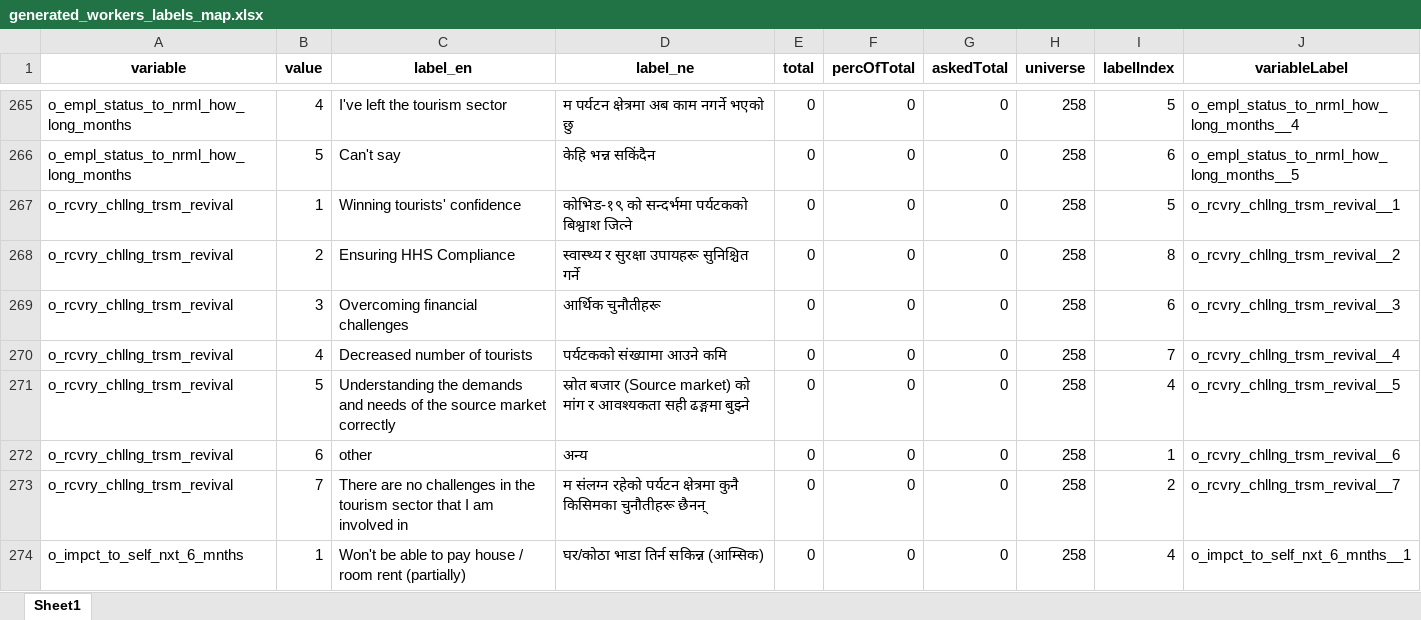
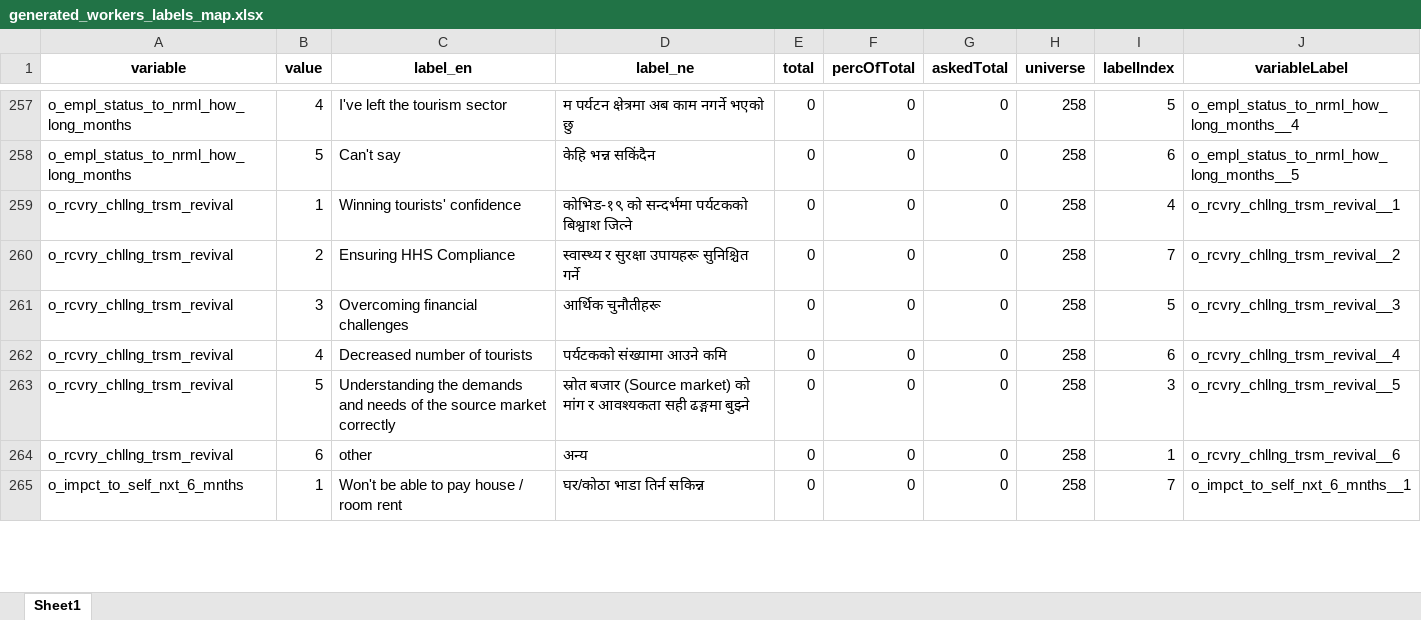
Before and after one commit to c2m2-asia/kathmandu-data-python, an Excel workbook: generator/data/generated_workers_labels_map.xlsx, sheet Sheet1, drawn as a sheet; only a part is shown, gaps mark what is left out; values as stored, in another font and other column widths than the file's, no borders; removed rows and columns are numbered as before the commit, all else as after; the diff covers the shown part only; the diff names each change by its address in the sheet, - before the commit and + after, or states it on an @@ line.

```diff
--- a/generator/data/generated_workers_labels_map.xlsx (sheet Sheet1)
+++ b/generator/data/generated_workers_labels_map.xlsx (sheet Sheet1)
-I259 (labelIndex): 5
+I259 (labelIndex): 4
-I260 (labelIndex): 8
+I260 (labelIndex): 7
-I261 (labelIndex): 6
+I261 (labelIndex): 5
-I262 (labelIndex): 7
+I262 (labelIndex): 6
-I263 (labelIndex): 4
+I263 (labelIndex): 3
-row 273: o_rcvry_chllng_trsm_revival | 7 | There are no challenges in the tourism sector that I am involved in | म संलग्न रहेको पर्यटन क्षेत्रमा कुनै किसिमका चुनौतीहरू छैनन् | 0 | 0 | 0 | 258 | 2 | o_rcvry_chllng_trsm_revival__7
-C265 (label_en): Won't be able to pay house / room rent (partially)
+C265 (label_en): Won't be able to pay house / room rent
-D265 (label_ne): घर/कोठा भाडा तिर्न सकिन्न (आम्सिक)
+D265 (label_ne): घर/कोठा भाडा तिर्न सकिन्न
-I265 (labelIndex): 4
+I265 (labelIndex): 7
```
Also changed, not shown: 1 added row, 12 removed rows and 53 edited cells elsewhere in this sheet, generator/data/generated_business_labels_map.xlsx, generator/data/generated_business_variable_map.xlsx, 12 other files.
